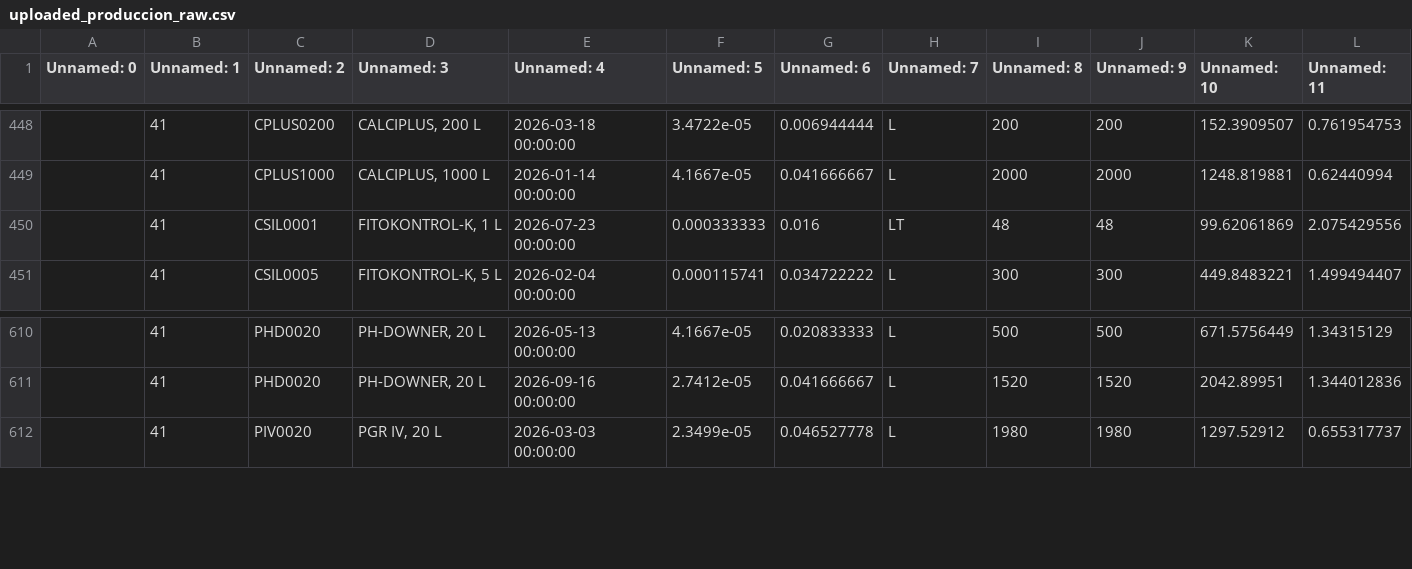
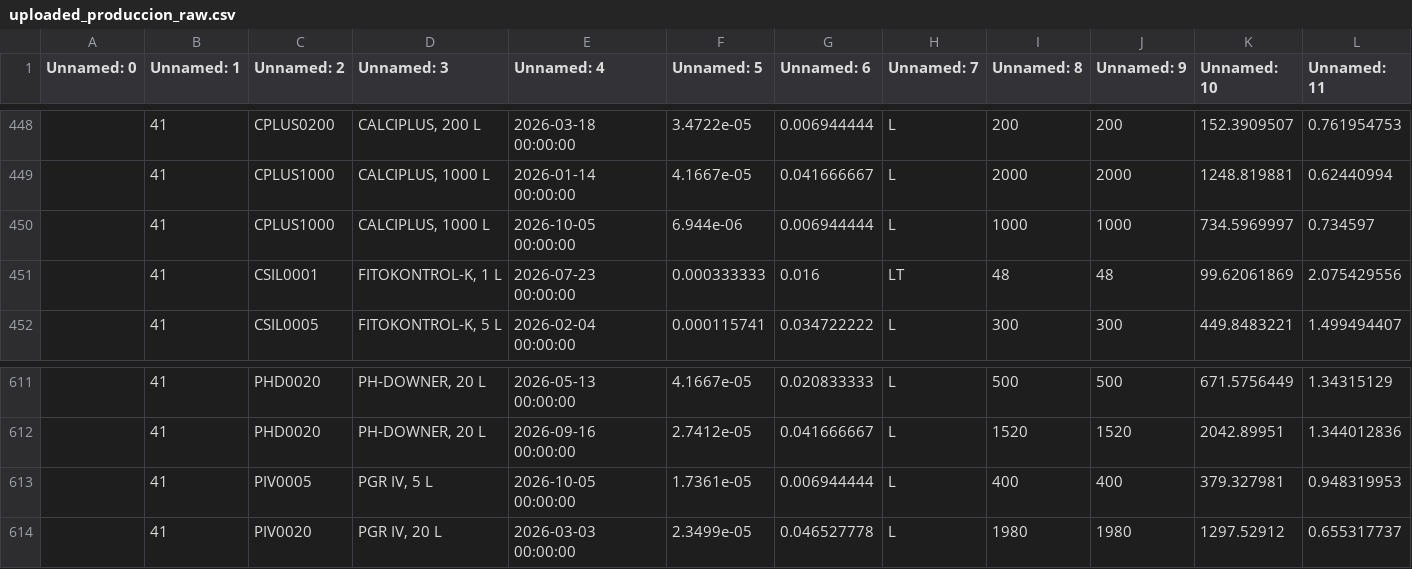
Before and after one commit to codiagrooscar/dashboard-comercial, a CSV file: uploaded_produccion_raw.csv, drawn as a sheet; only a part is shown, gaps mark what is left out.

Commit message:
Sincronizar datos actualizados de produccion (2026-10-05)

```diff
--- a/uploaded_produccion_raw.csv
+++ b/uploaded_produccion_raw.csv
@@ -449,2 +449,3 @@ Unnamed: 0,Unnamed: 1,Unnamed: 2,Unnamed: 3,Unnamed: 4,Unnamed: 5,Unnamed: 6,Unn
 ,41,CPLUS1000,"CALCIPLUS, 1000 L",2026-01-14 00:00:00,4.1667e-05,0.041666667,L,2000,2000,1248.819881,0.62440994
+,41,CPLUS1000,"CALCIPLUS, 1000 L",2026-10-05 00:00:00,6.944e-06,0.006944444,L,1000,1000,734.5969997,0.734597
 ,41,CSIL0001,"FITOKONTROL-K, 1 L",2026-07-23 00:00:00,0.000333333,0.016,LT,48,48,99.62061869,2.075429556
@@ -611,2 +612,3 @@ Unnamed: 0,Unnamed: 1,Unnamed: 2,Unnamed: 3,Unnamed: 4,Unnamed: 5,Unnamed: 6,Unn
 ,41,PHD0020      ,"PH-DOWNER, 20 L   ",2026-09-16 00:00:00,2.7412e-05,0.041666667,L,1520,1520,2042.89951,1.344012836
+,41,PIV0005      ,"PGR IV, 5 L",2026-10-05 00:00:00,1.7361e-05,0.006944444,L,400,400,379.327981,0.948319953
 ,41,PIV0020      ,"PGR IV, 20 L",2026-03-03 00:00:00,2.3499e-05,0.046527778,L,1980,1980,1297.52912,0.655317737
```
